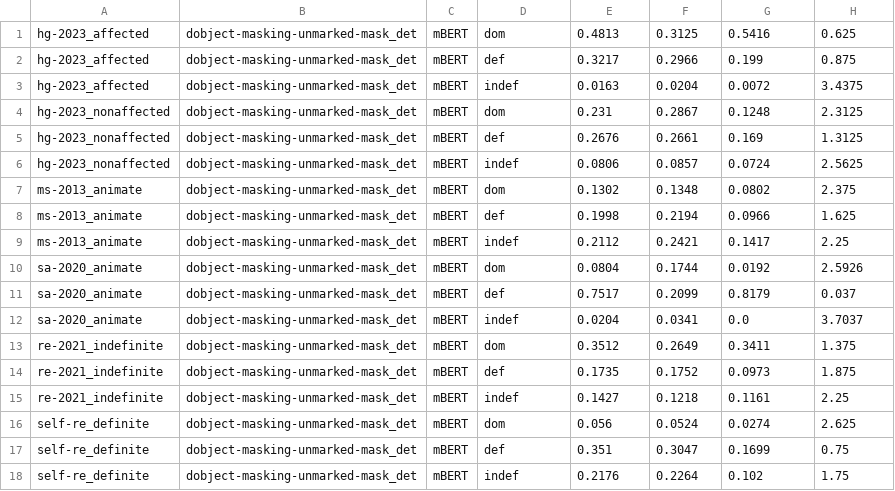
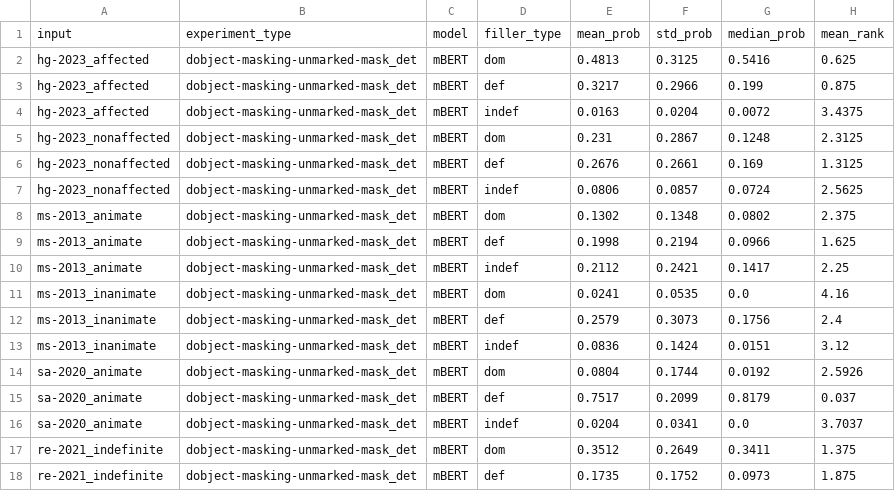
Before and after one commit to leahannah/linguistic-properties-llms-spanish, a TSV file: results/dobject-masking/unmarked-mask_det/mBERT/statistics.tsv, drawn as a sheet; only a part is shown; the shorter side is filled out with more unchanged rows; the diff names each change by its address in the sheet, - before the commit and + after, or states it on an @@ line.

Commit message:
update results

```diff
--- a/results/dobject-masking/unmarked-mask_det/mBERT/statistics.tsv
+++ b/results/dobject-masking/unmarked-mask_det/mBERT/statistics.tsv
+row 1: input | experiment_type | model | filler_type | mean_prob | std_prob | median_prob | mean_rank
+row 11: ms-2013_inanimate | dobject-masking-unmarked-mask_det | mBERT | dom | 0.0241 | 0.0535 | 0.0 | 4.16
+row 12: ms-2013_inanimate | dobject-masking-unmarked-mask_det | mBERT | def | 0.2579 | 0.3073 | 0.1756 | 2.4
+row 13: ms-2013_inanimate | dobject-masking-unmarked-mask_det | mBERT | indef | 0.0836 | 0.1424 | 0.0151 | 3.12
```
Also changed, not shown: results/dobject-masking/dom-mask_det/BETO/statistics.tsv, results/dobject-masking/dom-mask_det/mBERT/statistics.tsv, 7 other files.
